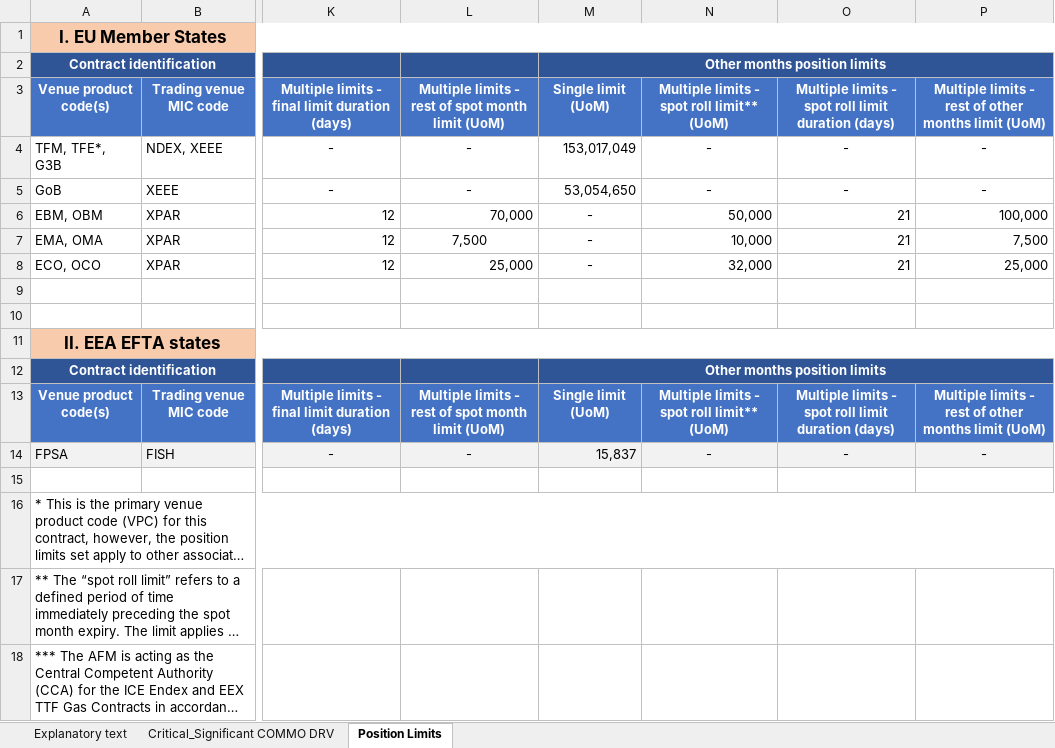
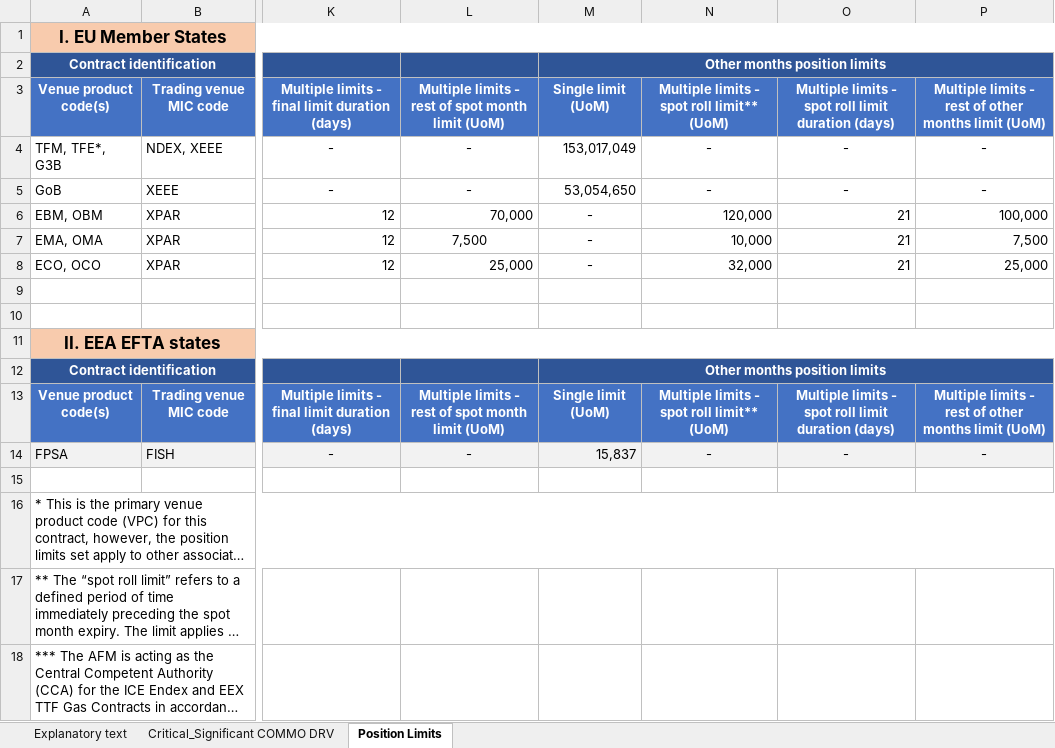
Before and after one commit to oraygungor/positionlimitcheck, an Excel workbook: positionlimit-previous.xlsx, sheet Position Limits, drawn as a sheet; only a part is shown, gaps mark what is left out; long unchanged cells end in …; values as stored, in another font and other column widths than the file's, no borders; the diff names each change by its address in the sheet, - before the commit and + after, or states it on an @@ line.

```diff
--- a/positionlimit-previous.xlsx (sheet Position Limits)
+++ b/positionlimit-previous.xlsx (sheet Position Limits)
-N6: 50,000
+N6: 120,000
```
